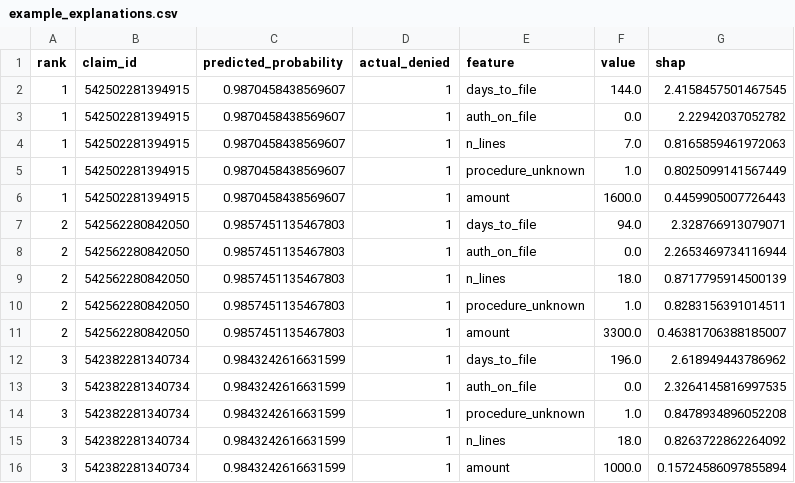
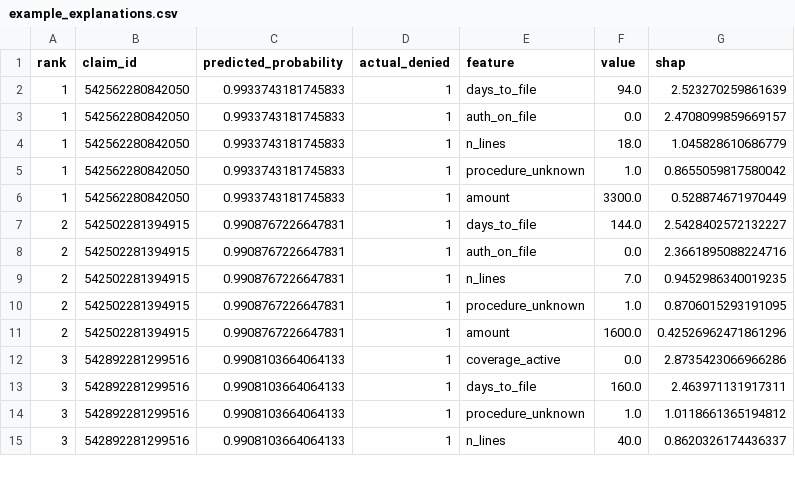
Before and after one commit to gurusumiran25/claim-denial-intelligence-engine, a CSV file: reports/example_explanations.csv, drawn as a sheet; only a part is shown; the diff covers the shown part only.

```diff
--- a/reports/example_explanations.csv
+++ b/reports/example_explanations.csv
@@ -1,16 +1,15 @@
 rank,claim_id,predicted_probability,actual_denied,feature,value,shap
-1,542502281394915,0.9870458438569607,1,days_to_file,144.0,2.4158457501467545
-1,542502281394915,0.9870458438569607,1,auth_on_file,0.0,2.22942037052782
-1,542502281394915,0.9870458438569607,1,n_lines,7.0,0.8165859461972063
-1,542502281394915,0.9870458438569607,1,procedure_unknown,1.0,0.8025099141567449
-1,542502281394915,0.9870458438569607,1,amount,1600.0,0.4459905007726443
-2,542562280842050,0.9857451135467803,1,days_to_file,94.0,2.328766913079071
-2,542562280842050,0.9857451135467803,1,auth_on_file,0.0,2.2653469734116944
-2,542562280842050,0.9857451135467803,1,n_lines,18.0,0.8717795914500139
-2,542562280842050,0.9857451135467803,1,procedure_unknown,1.0,0.8283156391014511
-2,542562280842050,0.9857451135467803,1,amount,3300.0,0.46381706388185007
-3,542382281340734,0.9843242616631599,1,days_to_file,196.0,2.618949443786962
-3,542382281340734,0.9843242616631599,1,auth_on_file,0.0,2.3264145816997535
-3,542382281340734,0.9843242616631599,1,procedure_unknown,1.0,0.8478934896052208
-3,542382281340734,0.9843242616631599,1,n_lines,18.0,0.8263722862264092
-3,542382281340734,0.9843242616631599,1,amount,1000.0,0.15724586097855894
+1,542562280842050,0.9933743181745833,1,days_to_file,94.0,2.523270259861639
+1,542562280842050,0.9933743181745833,1,auth_on_file,0.0,2.4708099859669157
+1,542562280842050,0.9933743181745833,1,n_lines,18.0,1.045828610686779
+1,542562280842050,0.9933743181745833,1,procedure_unknown,1.0,0.8655059817580042
+1,542562280842050,0.9933743181745833,1,amount,3300.0,0.528874671970449
+2,542502281394915,0.9908767226647831,1,days_to_file,144.0,2.5428402572132227
+2,542502281394915,0.9908767226647831,1,auth_on_file,0.0,2.3661895088224716
+2,542502281394915,0.9908767226647831,1,n_lines,7.0,0.9452986340019235
+2,542502281394915,0.9908767226647831,1,procedure_unknown,1.0,0.8706015293191095
+2,542502281394915,0.9908767226647831,1,amount,1600.0,0.42526962471861296
+3,542892281299516,0.9908103664064133,1,coverage_active,0.0,2.8735423066966286
+3,542892281299516,0.9908103664064133,1,days_to_file,160.0,2.463971131917311
+3,542892281299516,0.9908103664064133,1,procedure_unknown,1.0,1.0118661365194812
+3,542892281299516,0.9908103664064133,1,n_lines,40.0,0.8620326174436337
```
Also changed, not shown: 4 added rows, 3 removed rows and 27 edited cells elsewhere in this file, reports/calibration_table.csv, reports/feature_importance_gain.csv, 17 other files.
